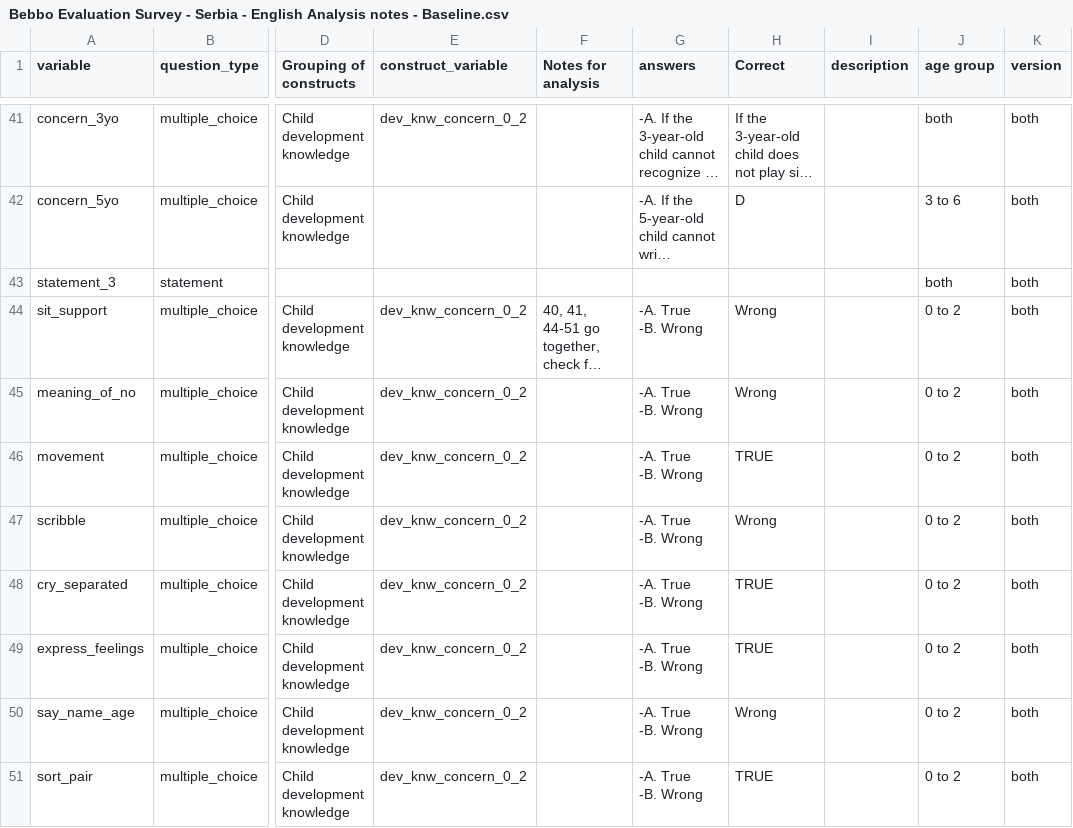
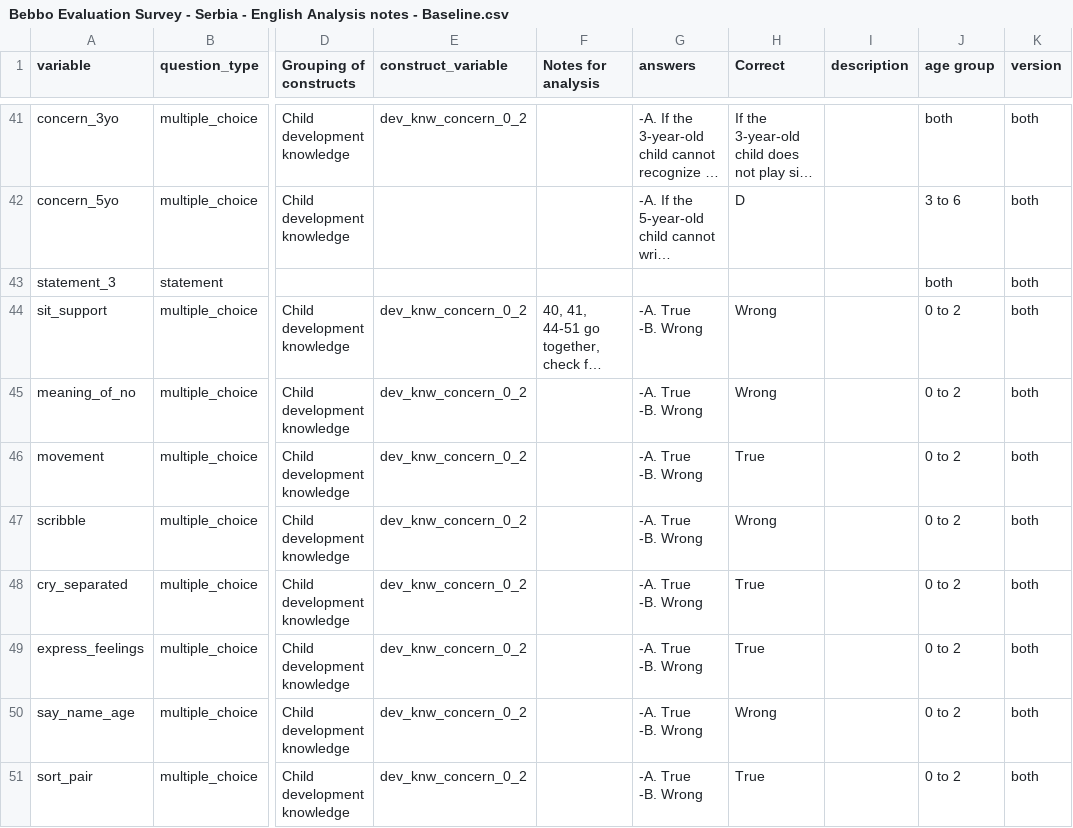
Before and after one commit to vlab-research/project-bebbo, a CSV file: data/raw/Bebbo Evaluation Survey - Serbia - English Analysis notes - Baseline.csv, drawn as a sheet; only a part is shown, gaps mark what is left out; long unchanged cells end in …; the diff covers the shown part only; the diff names each change by its address in the sheet, - before the commit and + after, or states it on an @@ line.

```diff
--- a/data/raw/Bebbo Evaluation Survey - Serbia - English Analysis notes - Baseline.csv
+++ b/data/raw/Bebbo Evaluation Survey - Serbia - English Analysis notes - Baseline.csv
-H46 (Correct): TRUE
+H46 (Correct): True
-H48:H49 (Correct): TRUE
+H48:H49 (Correct): True
-H51 (Correct): TRUE
+H51 (Correct): True
```
Also changed, not shown: 31 edited cells elsewhere in this file.
